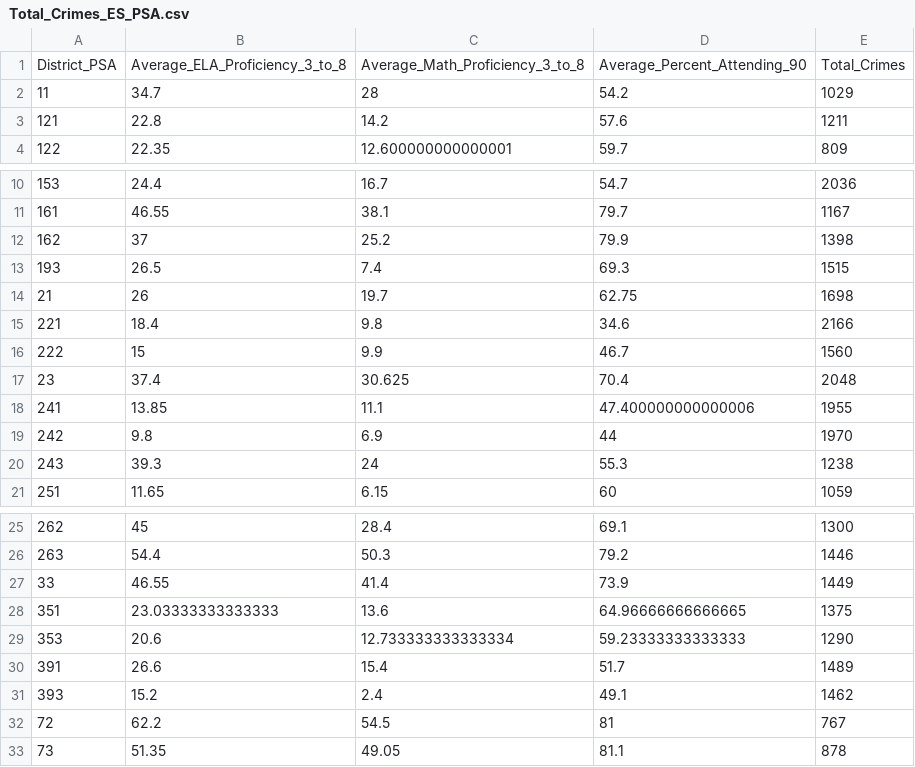
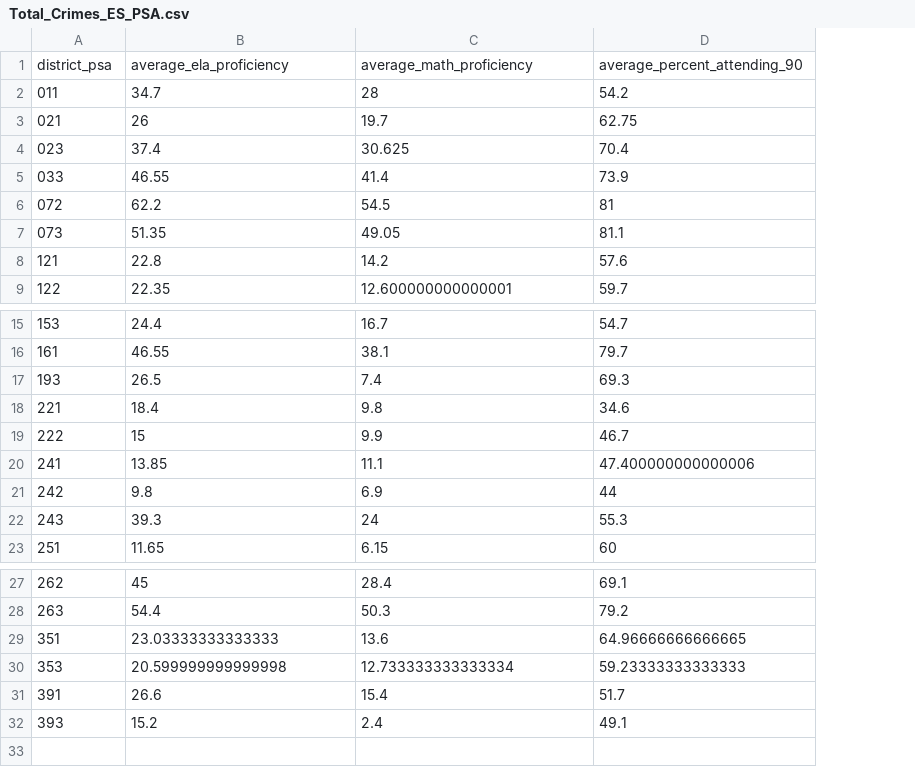
Before and after one commit to EricCroston/Philadelphia-School_Performance_vs_Crime_Data, a CSV file: SQL Outputs/Total_Crimes_ES_PSA.csv, drawn as a sheet; only a part is shown, gaps mark what is left out; removed rows and columns are numbered as before the commit, all else as after; the diff names each change by its address in the sheet, - before the commit and + after, or states it on an @@ line.

```diff
--- a/SQL Outputs/Total_Crimes_ES_PSA.csv
+++ b/SQL Outputs/Total_Crimes_ES_PSA.csv
-column E, rows 2-4: 1029 | 1211 | 809; rows 10-11: 2036 | 1167; row 13: 1515; rows 15-16: 2166 | 1560; rows 18-21: 1955 | 1970 | 1238 | 1059; rows 25-26: 1300 | 1446; rows 28-31: 1375 | 1290 | 1489 | 1462
-row 1: District_PSA | Average_ELA_Proficiency_3_to_8 | Average_Math_Proficiency_3_to_8 | Average_Percent_Attending_90 | Total_Crimes
+row 1: district_psa | average_ela_proficiency | average_math_proficiency | average_percent_attending_90
-A2: 11
+A2: 011
+row 3: 021 | 26 | 19.7 | 62.75
+row 4: 023 | 37.4 | 30.625 | 70.4
+row 5: 033 | 46.55 | 41.4 | 73.9
+row 6: 072 | 62.2 | 54.5 | 81
+row 7: 073 | 51.35 | 49.05 | 81.1
-row 12: 162 | 37 | 25.2 | 79.9 | 1398
-row 14: 21 | 26 | 19.7 | 62.75 | 1698
-row 17: 23 | 37.4 | 30.625 | 70.4 | 2048
-row 27: 33 | 46.55 | 41.4 | 73.9 | 1449
-B30: 20.6
+B30: 20.599999999999998
-row 32: 72 | 62.2 | 54.5 | 81 | 767
-row 33: 73 | 51.35 | 49.05 | 81.1 | 878
```
Also changed, not shown: SQL Outputs/Total_Crimes_HS_PSA.csv, SQL Outputs/Total_Crimes_ktoeight_PSA.csv, 14 other files.
